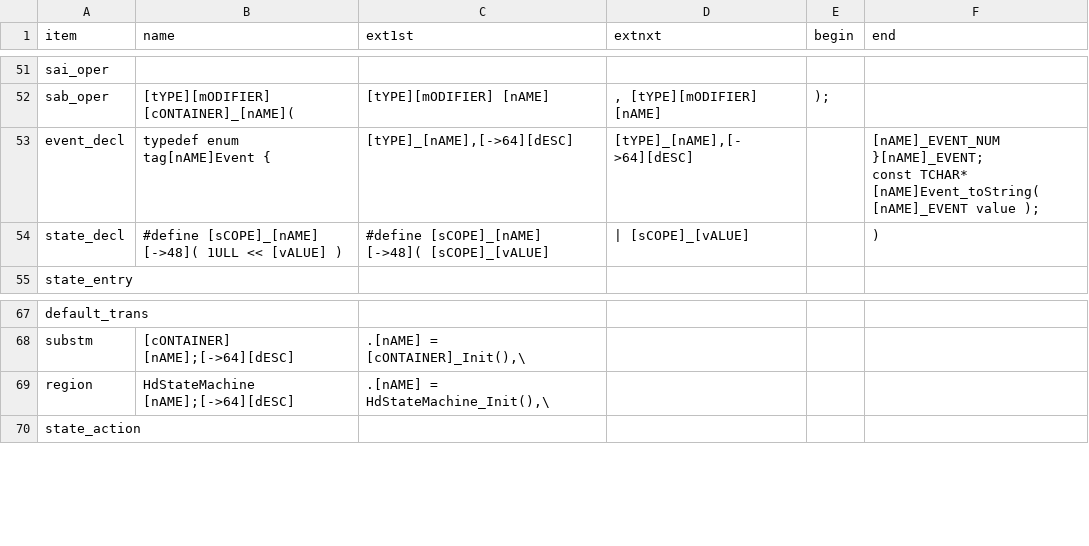
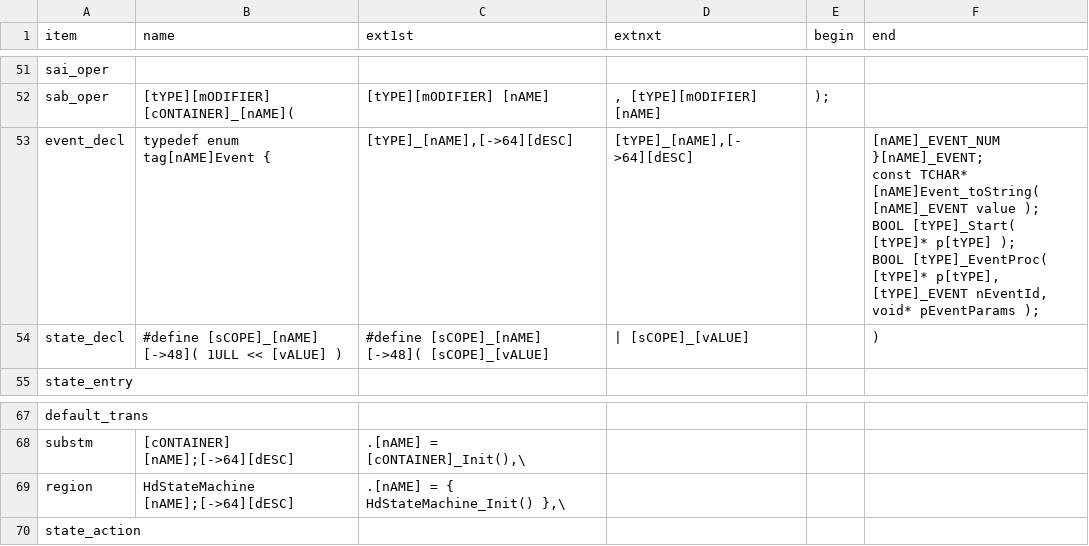
Before and after one commit to ducyen/ClasHStamP_Online, a CSV file: release/Syntax_HNew.csv, drawn as a sheet; only a part is shown, gaps mark what is left out.

```diff
--- a/release/Syntax_HNew.csv
+++ b/release/Syntax_HNew.csv
@@ -165,9 +165,11 @@ sab_oper,[tYPE][mODIFIER] [cONTAINER]_[nAME]( ,[tYPE][mODIFIER] [nAME],", [tYPE]
 ",
-event_decl,"typedef enum tag[nAME]Event {
-","    [tYPE]_[nAME],[->64][dESC]
-","    [tYPE]_[nAME],[->64][dESC]
-",,"    [nAME]_EVENT_NUM
-}[nAME]_EVENT;
-const TCHAR* [nAME]Event_toString( [nAME]_EVENT value );
-"
+event_decl,"typedef enum tag[nAME]Event {
+","    [tYPE]_[nAME],[->64][dESC]
+","    [tYPE]_[nAME],[->64][dESC]
+",,"    [nAME]_EVENT_NUM
+}[nAME]_EVENT;
+const TCHAR* [nAME]Event_toString( [nAME]_EVENT value );
+BOOL [tYPE]_Start( [tYPE]* p[tYPE] );
+BOOL [tYPE]_EventProc( [tYPE]* p[tYPE], [tYPE]_EVENT nEventId, void* pEventParams );
+"
 state_decl,"#define [sCOPE]_[nAME] [->48]( 1ULL << [vALUE] )
@@ -206,5 +208,5 @@ substm,"    [cONTAINER] [nAME];[->64][dESC]
 ",,,
-region,"    HdStateMachine [nAME];[->64][dESC]
-","    .[nAME] = HdStateMachine_Init(),\
-",,,
+region,"    HdStateMachine [nAME];[->64][dESC]
+","    .[nAME] = { HdStateMachine_Init() },\
+",,,
 state_action,,,,,
```
Also changed, not shown: release/Syntax_CNew.csv, 1 other file.
